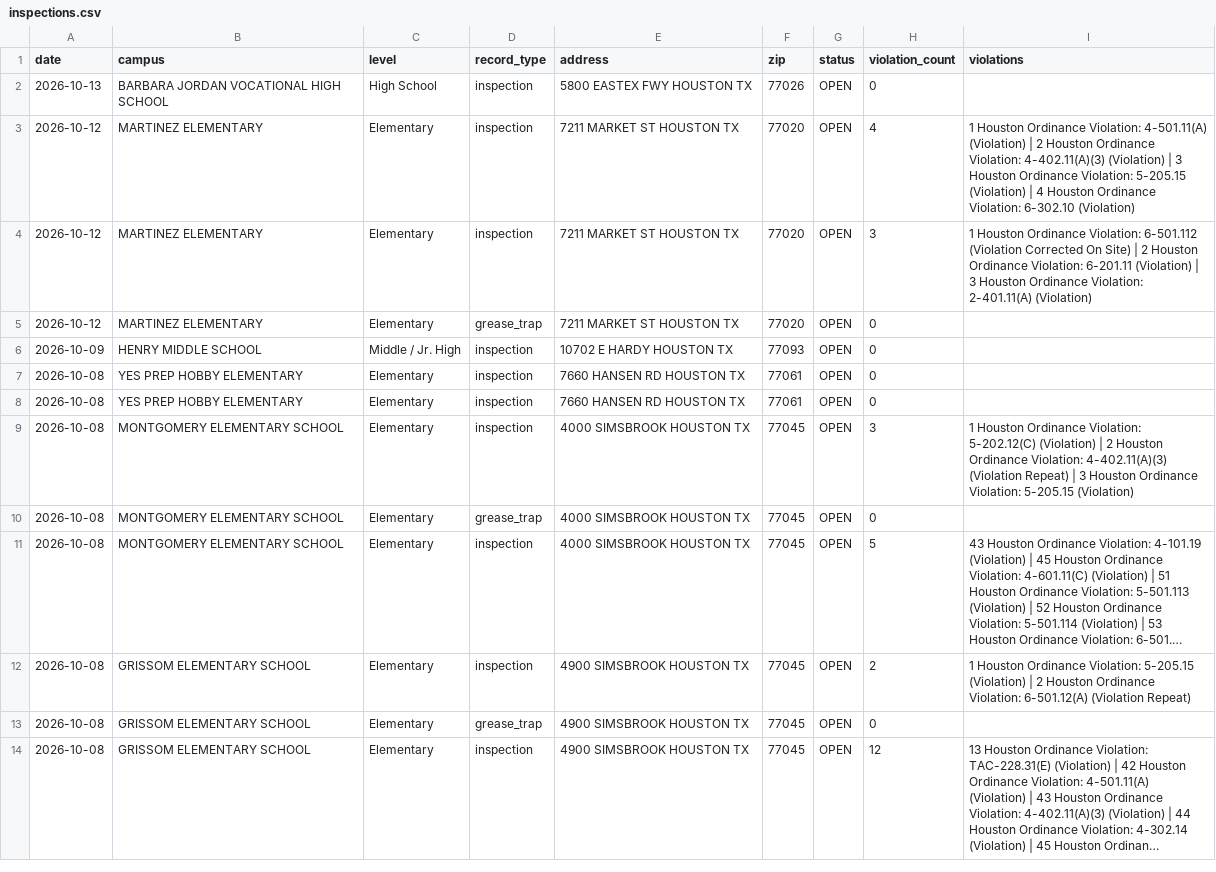
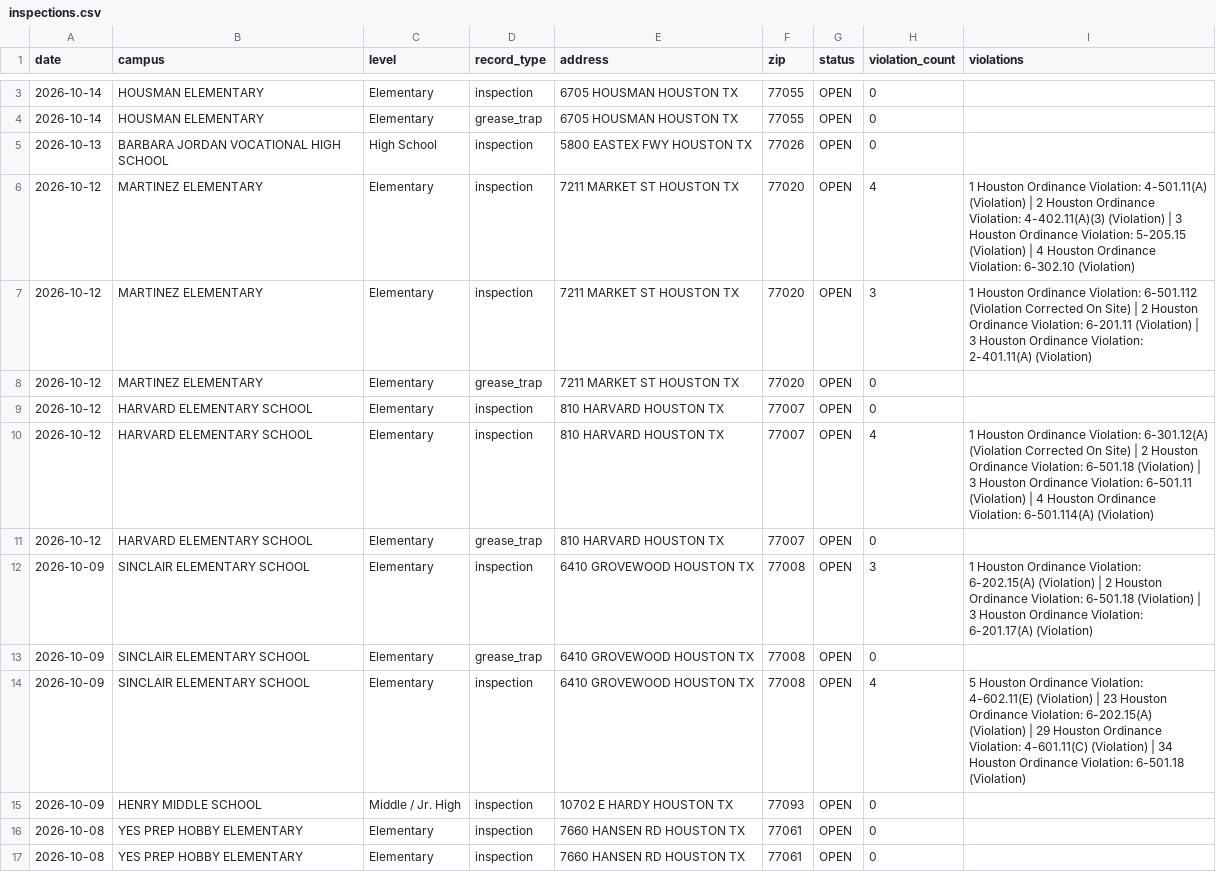
Before and after one commit to chemo77047/School-inspect, a CSV file: inspections.csv, drawn as a sheet; only a part is shown, gaps mark what is left out; the shorter side is filled out with more unchanged rows; long unchanged cells end in …; the diff covers the shown part only.

```diff
--- a/inspections.csv
+++ b/inspections.csv
@@ -2 +3,3 @@ date,campus,level,record_type,address,zip,status,violation_count,violations
+2026-10-14,HOUSMAN ELEMENTARY,Elementary,inspection,6705 HOUSMAN HOUSTON TX,77055,OPEN,0,
+2026-10-14,HOUSMAN ELEMENTARY,Elementary,grease_trap,6705 HOUSMAN HOUSTON TX,77055,OPEN,0,
 2026-10-13,BARBARA JORDAN VOCATIONAL HIGH SCHOOL,High School,inspection,5800 EASTEX FWY HOUSTON TX,77026,OPEN,0,
@@ -5,2 +8,8 @@ date,campus,level,record_type,address,zip,status,violation_count,violations
 2026-10-12,MARTINEZ ELEMENTARY,Elementary,grease_trap,7211 MARKET ST HOUSTON TX,77020,OPEN,0,
+2026-10-12,HARVARD ELEMENTARY SCHOOL,Elementary,inspection,810 HARVARD HOUSTON TX,77007,OPEN,0,
+2026-10-12,HARVARD ELEMENTARY SCHOOL,Elementary,inspection,810 HARVARD HOUSTON TX,77007,OPEN,4,1 Houston Ordinance Violation: 6-301.12(A) (Violation Corrected On Site) | 2 Houston Ordinance Violation: 6-501.18 (Violation) | 3 Houston Ordinance Violation: 6-501.11 (Violation) | 4 Houston Ordinance Violation: 6-501.114(A) (Violation)
+2026-10-12,HARVARD ELEMENTARY SCHOOL,Elementary,grease_trap,810 HARVARD HOUSTON TX,77007,OPEN,0,
+2026-10-09,SINCLAIR ELEMENTARY SCHOOL,Elementary,inspection,6410 GROVEWOOD HOUSTON TX,77008,OPEN,3,1 Houston Ordinance Violation: 6-202.15(A) (Violation) | 2 Houston Ordinance Violation: 6-501.18 (Violation) | 3 Houston Ordinance Violation: 6-201.17(A) (Violation)
+2026-10-09,SINCLAIR ELEMENTARY SCHOOL,Elementary,grease_trap,6410 GROVEWOOD HOUSTON TX,77008,OPEN,0,
+2026-10-09,SINCLAIR ELEMENTARY SCHOOL,Elementary,inspection,6410 GROVEWOOD HOUSTON TX,77008,OPEN,4,5 Houston Ordinance Violation: 4-602.11(E) (Violation) | 23 Houston Ordinance Violation: 6-202.15(A) (Violation) | 29 Houston Ordinance Violation: 4-601.11(C) (Violation) | 34 Houston Ordinance Violation: 6-501.18 (Violation)
 2026-10-09,HENRY MIDDLE SCHOOL,Middle / Jr. High,inspection,10702 E HARDY HOUSTON TX,77093,OPEN,0,
```
Also changed, not shown: 13 added rows elsewhere in this file, 1 other file.
